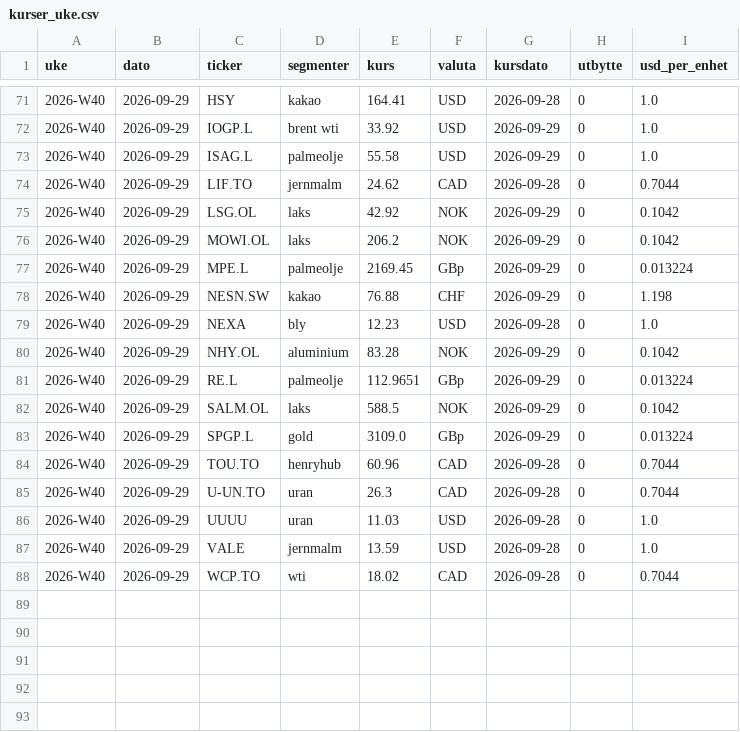
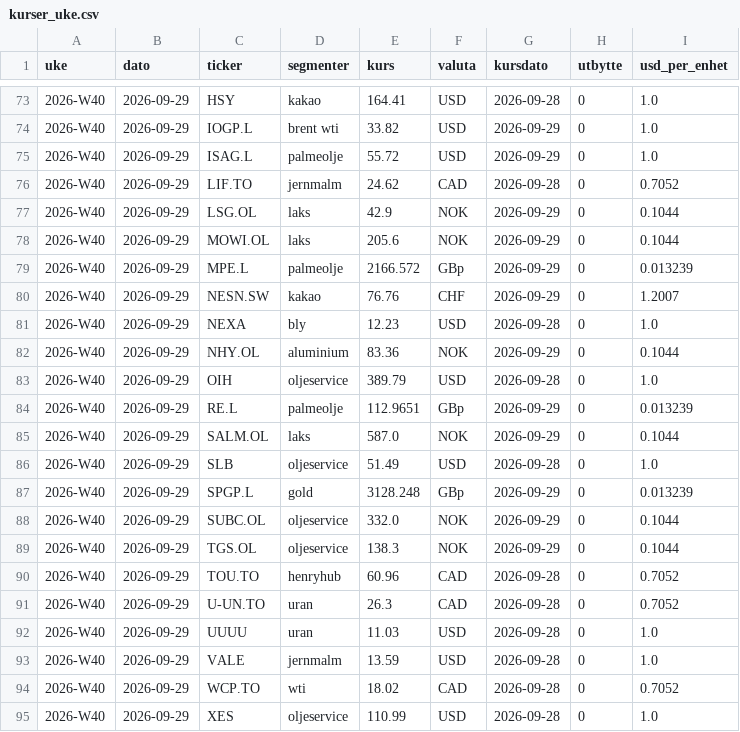
Before and after one commit to frdmid/syklusbordet-data, a CSV file: logg/kurser_uke.csv, drawn as a sheet; only a part is shown, gaps mark what is left out; the diff covers the shown part only.

```diff
--- a/logg/kurser_uke.csv
+++ b/logg/kurser_uke.csv
@@ -71,18 +73,23 @@ uke,dato,ticker,segmenter,kurs,valuta,kursdato,utbytte,usd_per_enhet
 2026-W40,2026-09-29,HSY,kakao,164.41,USD,2026-09-28,0,1.0
-2026-W40,2026-09-29,IOGP.L,brent wti,33.92,USD,2026-09-29,0,1.0
-2026-W40,2026-09-29,ISAG.L,palmeolje,55.58,USD,2026-09-29,0,1.0
-2026-W40,2026-09-29,LIF.TO,jernmalm,24.62,CAD,2026-09-28,0,0.7044
-2026-W40,2026-09-29,LSG.OL,laks,42.92,NOK,2026-09-29,0,0.1042
-2026-W40,2026-09-29,MOWI.OL,laks,206.2,NOK,2026-09-29,0,0.1042
-2026-W40,2026-09-29,MPE.L,palmeolje,2169.45,GBp,2026-09-29,0,0.013224
-2026-W40,2026-09-29,NESN.SW,kakao,76.88,CHF,2026-09-29,0,1.198
+2026-W40,2026-09-29,IOGP.L,brent wti,33.82,USD,2026-09-29,0,1.0
+2026-W40,2026-09-29,ISAG.L,palmeolje,55.72,USD,2026-09-29,0,1.0
+2026-W40,2026-09-29,LIF.TO,jernmalm,24.62,CAD,2026-09-28,0,0.7052
+2026-W40,2026-09-29,LSG.OL,laks,42.9,NOK,2026-09-29,0,0.1044
+2026-W40,2026-09-29,MOWI.OL,laks,205.6,NOK,2026-09-29,0,0.1044
+2026-W40,2026-09-29,MPE.L,palmeolje,2166.572,GBp,2026-09-29,0,0.013239
+2026-W40,2026-09-29,NESN.SW,kakao,76.76,CHF,2026-09-29,0,1.2007
 2026-W40,2026-09-29,NEXA,bly,12.23,USD,2026-09-28,0,1.0
-2026-W40,2026-09-29,NHY.OL,aluminium,83.28,NOK,2026-09-29,0,0.1042
-2026-W40,2026-09-29,RE.L,palmeolje,112.9651,GBp,2026-09-29,0,0.013224
-2026-W40,2026-09-29,SALM.OL,laks,588.5,NOK,2026-09-29,0,0.1042
-2026-W40,2026-09-29,SPGP.L,gold,3109.0,GBp,2026-09-29,0,0.013224
-2026-W40,2026-09-29,TOU.TO,henryhub,60.96,CAD,2026-09-28,0,0.7044
-2026-W40,2026-09-29,U-UN.TO,uran,26.3,CAD,2026-09-28,0,0.7044
+2026-W40,2026-09-29,NHY.OL,aluminium,83.36,NOK,2026-09-29,0,0.1044
+2026-W40,2026-09-29,OIH,oljeservice,389.79,USD,2026-09-28,0,1.0
+2026-W40,2026-09-29,RE.L,palmeolje,112.9651,GBp,2026-09-29,0,0.013239
+2026-W40,2026-09-29,SALM.OL,laks,587.0,NOK,2026-09-29,0,0.1044
+2026-W40,2026-09-29,SLB,oljeservice,51.49,USD,2026-09-28,0,1.0
+2026-W40,2026-09-29,SPGP.L,gold,3128.248,GBp,2026-09-29,0,0.013239
+2026-W40,2026-09-29,SUBC.OL,oljeservice,332.0,NOK,2026-09-29,0,0.1044
+2026-W40,2026-09-29,TGS.OL,oljeservice,138.3,NOK,2026-09-29,0,0.1044
+2026-W40,2026-09-29,TOU.TO,henryhub,60.96,CAD,2026-09-28,0,0.7052
+2026-W40,2026-09-29,U-UN.TO,uran,26.3,CAD,2026-09-28,0,0.7052
 2026-W40,2026-09-29,UUUU,uran,11.03,USD,2026-09-28,0,1.0
 2026-W40,2026-09-29,VALE,jernmalm,13.59,USD,2026-09-28,0,1.0
-2026-W40,2026-09-29,WCP.TO,wti,18.02,CAD,2026-09-28,0,0.7044
+2026-W40,2026-09-29,WCP.TO,wti,18.02,CAD,2026-09-28,0,0.7052
+2026-W40,2026-09-29,XES,oljeservice,110.99,USD,2026-09-28,0,1.0
```
Also changed, not shown: 2 added rows and 31 edited cells elsewhere in this file.
